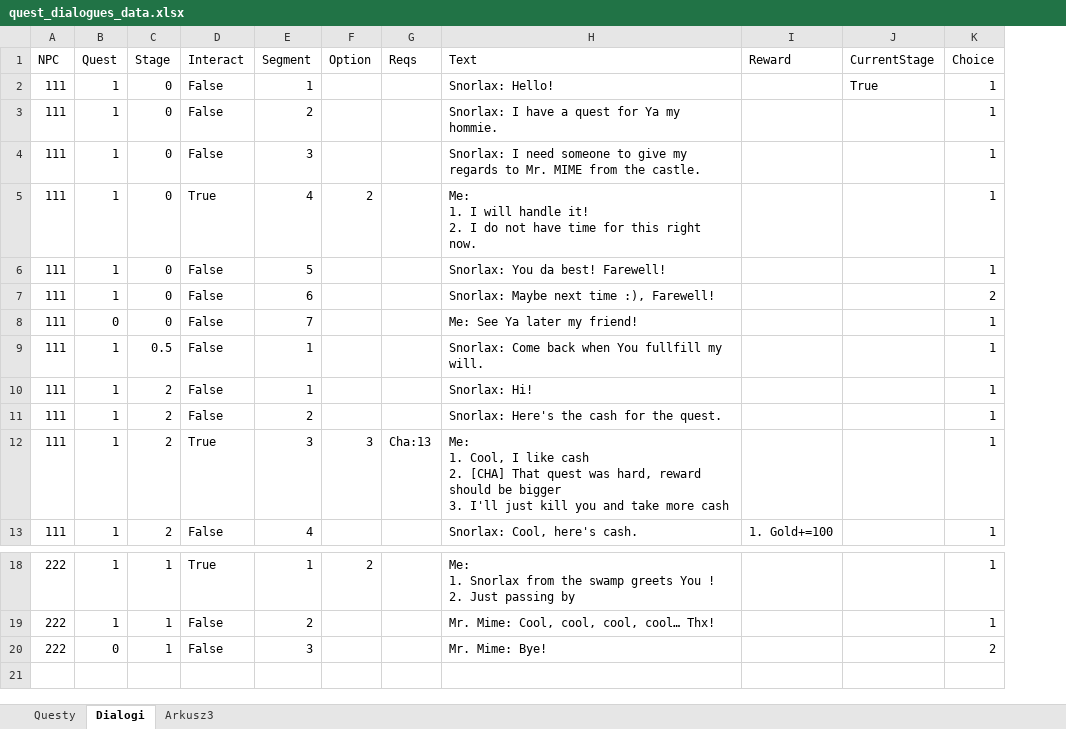
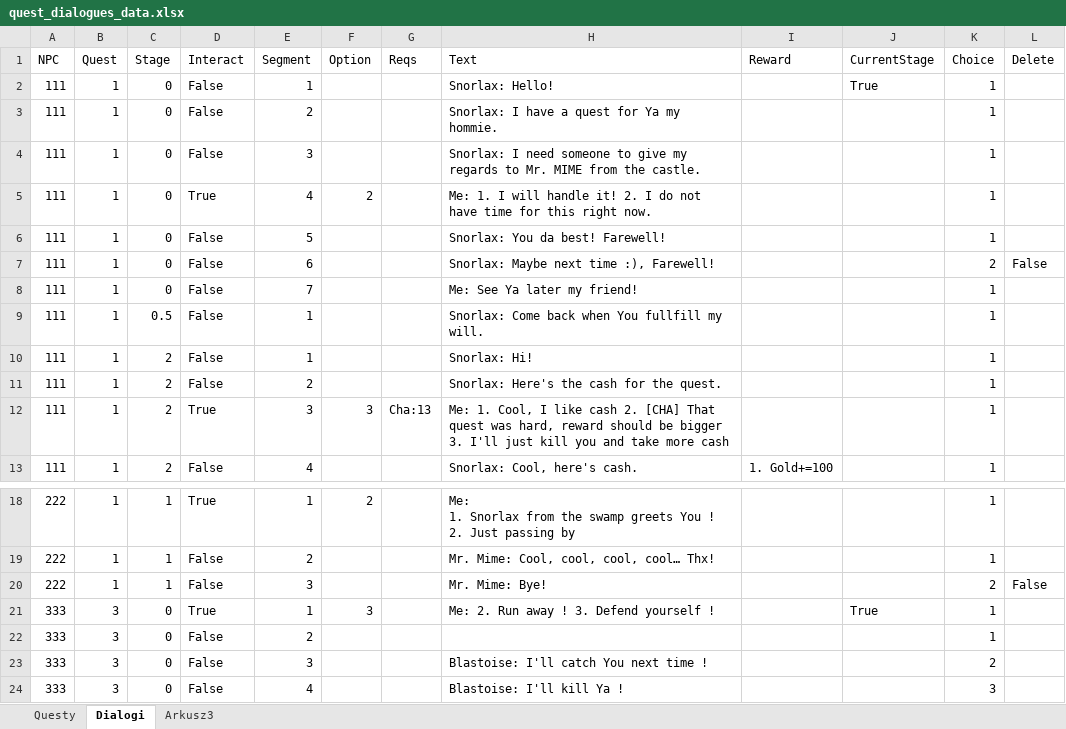
Before and after one commit to CichonJakub/RPG_game, an Excel workbook: data/quest_dialogues_data.xlsx, sheet Dialogi, drawn as a sheet; only a part is shown, gaps mark what is left out; values as stored, in another font and other column widths than the file's, no borders; the diff names each change by its address in the sheet, - before the commit and + after, or states it on an @@ line.

```diff
--- a/data/quest_dialogues_data.xlsx (sheet Dialogi)
+++ b/data/quest_dialogues_data.xlsx (sheet Dialogi)
+column L (Delete), row 7: False; row 20: False
-H5 (Text): …right now.
+H5 (Text): …right now.
-B8 (Quest): 0
+B8 (Quest): 1
-H12 (Text): …more cash
+H12 (Text): …more cash
-B20 (Quest): 0
+B20 (Quest): 1
+row 21: 333 | 3 | 0 | True | 1 | 3 |  | Me: 2. Run away ! 3. Defend yourself ! |  | True | 1
+row 22: 333 | 3 | 0 | False | 2 |  |  |  |  |  | 1
+row 23: 333 | 3 | 0 | False | 3 |  |  | Blastoise: I'll catch You next time ! |  |  | 2
+row 24: 333 | 3 | 0 | False | 4 |  |  | Blastoise: I'll kill Ya ! |  |  | 3
```
Also changed, not shown: sheet Questy, data/non_player_characters.xlsx, 7 other files.
